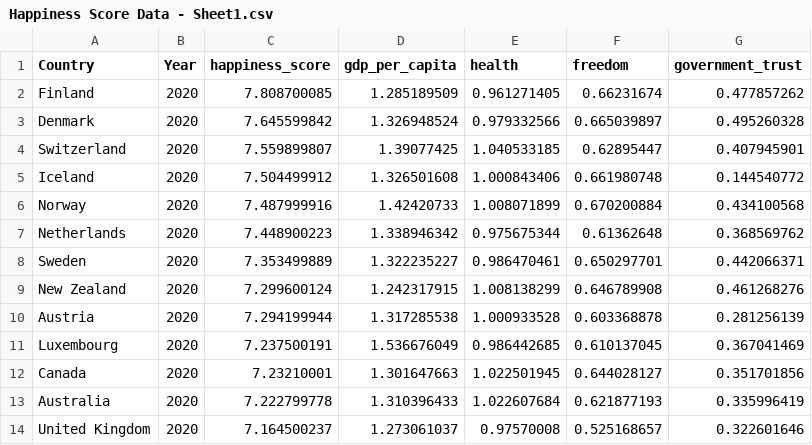
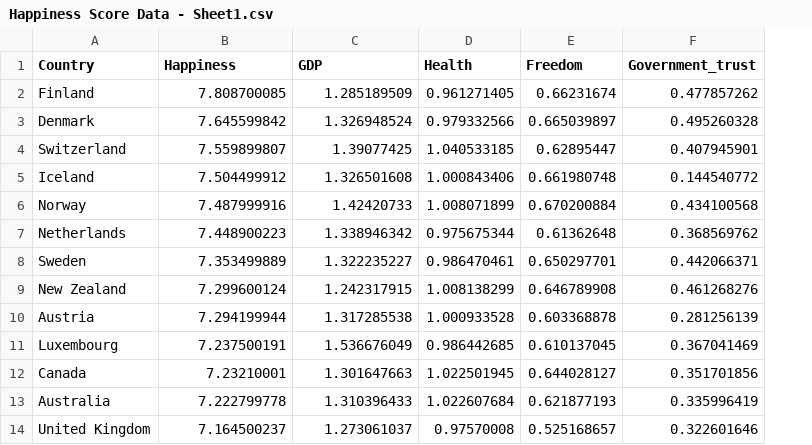
Before and after one commit to morganlindsey/Files, a CSV file: Happiness Score Data - Sheet1.csv, drawn as a sheet; only a part is shown; removed rows and columns are numbered as before the commit, all else as after; the diff names each change by its address in the sheet, - before the commit and + after, or states it on an @@ line.

Commit message:
Add files via upload

```diff
--- a/Happiness Score Data - Sheet1.csv
+++ b/Happiness Score Data - Sheet1.csv
-column B (Year), rows 2-14: all 2020
-B1: happiness_score
+B1: Happiness
-C1: gdp_per_capita
+C1: GDP
-D1: health
+D1: Health
-E1: freedom
+E1: Freedom
-F1: government_trust
+F1: Government_trust
```
